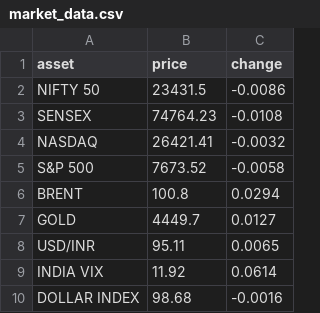
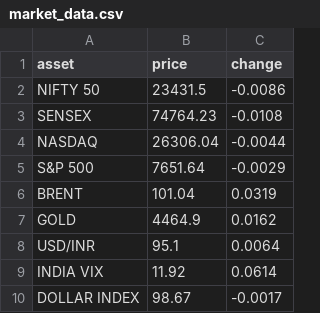
Before and after one commit to sumantrabasudawn/news-tracker, a CSV file: output/market_data.csv, drawn as a sheet.

```diff
--- a/output/market_data.csv
+++ b/output/market_data.csv
@@ -3,8 +3,8 @@ NIFTY 50,23431.5,-0.0086
 SENSEX,74764.23,-0.0108
-NASDAQ,26421.41,-0.0032
-S&P 500,7673.52,-0.0058
-BRENT,100.8,0.0294
-GOLD,4449.7,0.0127
-USD/INR,95.11,0.0065
+NASDAQ,26306.04,-0.0044
+S&P 500,7651.64,-0.0029
+BRENT,101.04,0.0319
+GOLD,4464.9,0.0162
+USD/INR,95.1,0.0064
 INDIA VIX,11.92,0.0614
-DOLLAR INDEX,98.68,-0.0016
+DOLLAR INDEX,98.67,-0.0017
```
Also changed, not shown: 1 other file.
